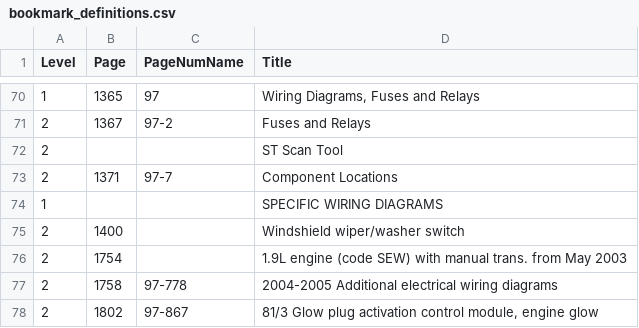
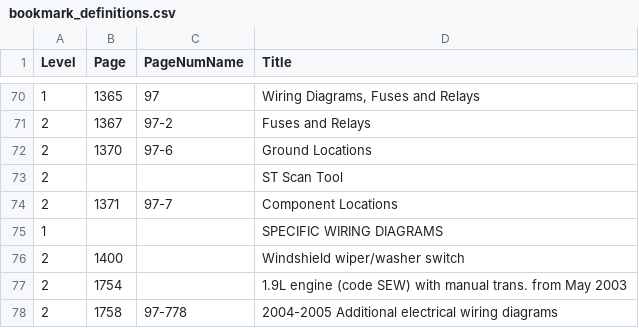
Before and after one commit to onetalltree/bentley-mark-iv-service-manual-bookmarks, a CSV file: bookmark_definitions.csv, drawn as a sheet; only a part is shown, gaps mark what is left out; the shorter side is filled out with more unchanged rows; the diff names each change by its address in the sheet, - before the commit and + after, or states it on an @@ line.

Commit message:
Add 97-6 Ground Locations

```diff
--- a/bookmark_definitions.csv
+++ b/bookmark_definitions.csv
+row 72: 2 | 1370 | 97-6 | Ground Locations
```
Also changed, not shown: 1 other file.
